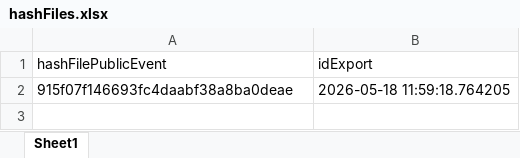
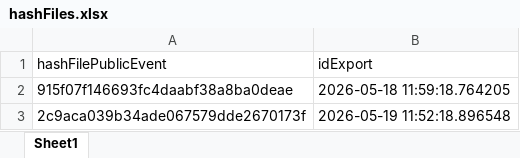
Before and after one commit to k-ardit/RAG, an Excel workbook: data/01_export/hashFiles.xlsx, sheet Sheet1, drawn as a sheet; values as stored, in another font and other column widths than the file's, no borders; the diff names each change by its address in the sheet, - before the commit and + after, or states it on an @@ line.

```diff
--- a/data/01_export/hashFiles.xlsx (sheet Sheet1)
+++ b/data/01_export/hashFiles.xlsx (sheet Sheet1)
+row 3: 2c9aca039b34ade067579dde2670173f | 2026-05-19 11:52:18.896548
```
Also changed, not shown: data/01_export/FichierFinal.xlsx, data/02_exportTest/testsExport.xlsx, 11 other files.
